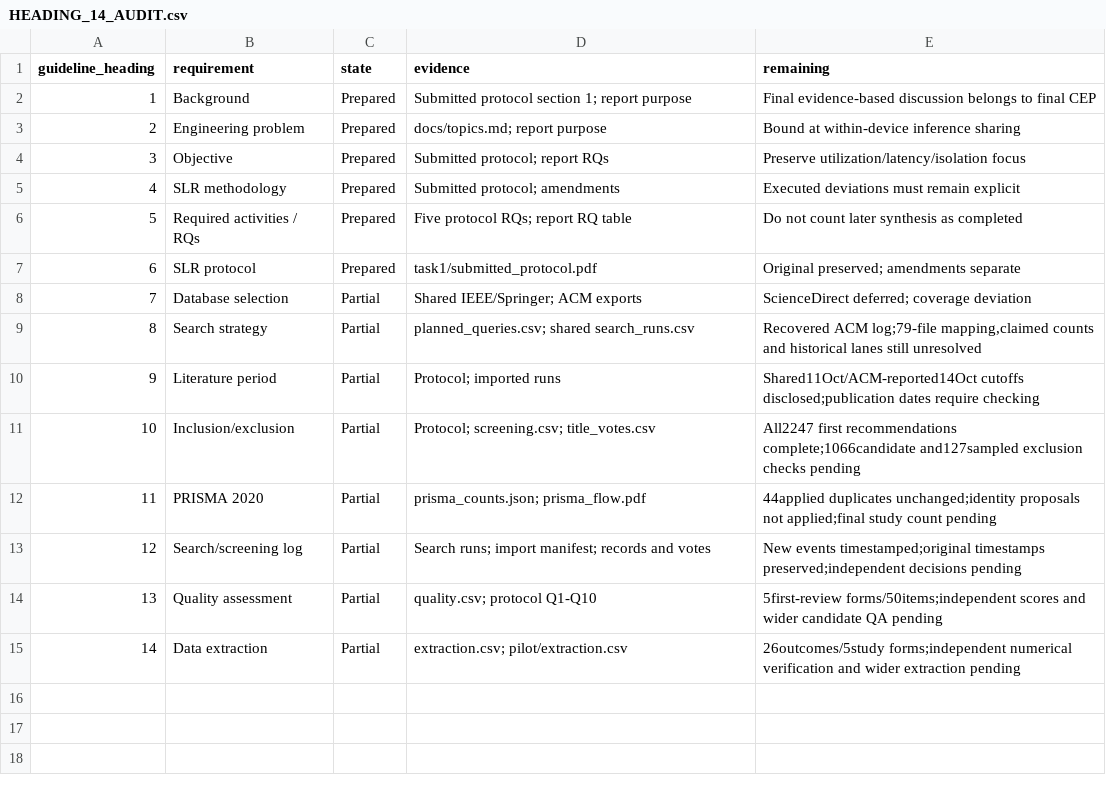
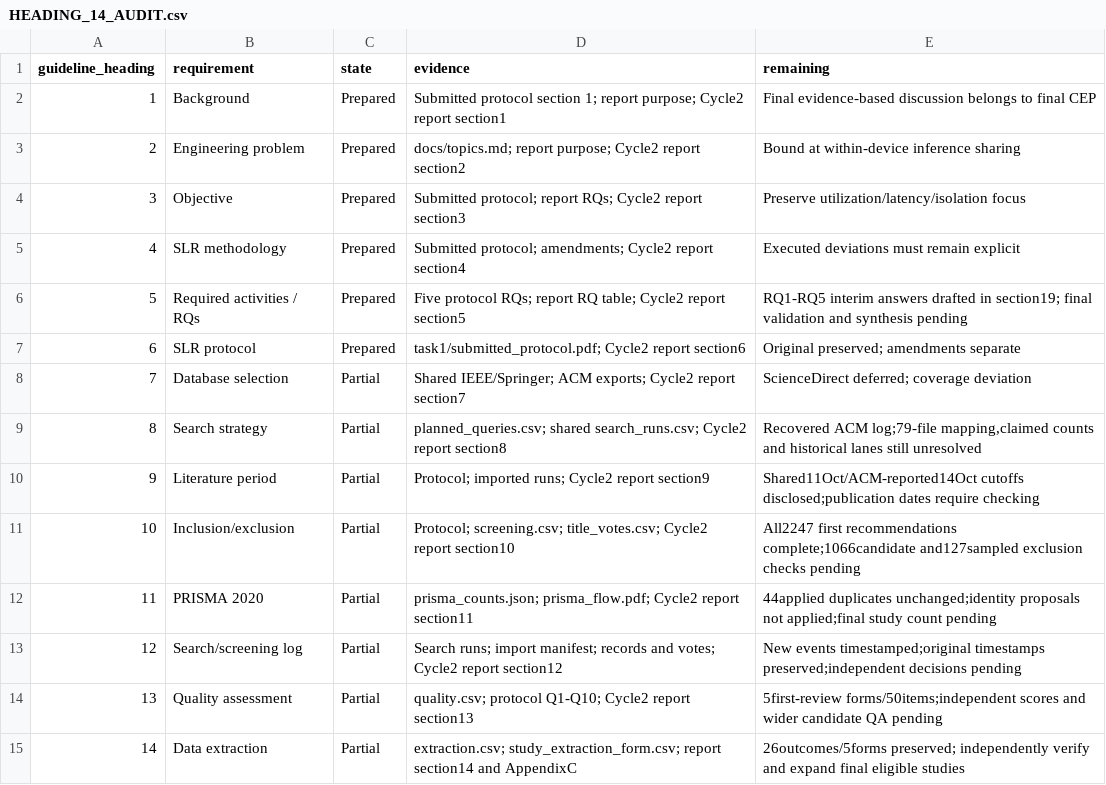
Before and after one commit to Raazia-Imran/os_CEPPPPPP, a CSV file: task2/HEADING_14_AUDIT.csv, drawn as a sheet.

```diff
--- a/task2/HEADING_14_AUDIT.csv
+++ b/task2/HEADING_14_AUDIT.csv
@@ -1,15 +1,15 @@
 guideline_heading,requirement,state,evidence,remaining
-1,Background,Prepared,Submitted protocol section 1; report purpose,Final evidence-based discussion belongs to final CEP
-2,Engineering problem,Prepared,docs/topics.md; report purpose,Bound at within-device inference sharing
-3,Objective,Prepared,Submitted protocol; report RQs,Preserve utilization/latency/isolation focus
-4,SLR methodology,Prepared,Submitted protocol; amendments,Executed deviations must remain explicit
-5,Required activities / RQs,Prepared,Five protocol RQs; report RQ table,Do not count later synthesis as completed
-6,SLR protocol,Prepared,task1/submitted_protocol.pdf,Original preserved; amendments separate
-7,Database selection,Partial,Shared IEEE/Springer; ACM exports,ScienceDirect deferred; coverage deviation
-8,Search strategy,Partial,planned_queries.csv; shared search_runs.csv,"Recovered ACM log;79-file mapping,claimed counts and historical lanes still unresolved"
-9,Literature period,Partial,Protocol; imported runs,Shared11Oct/ACM-reported14Oct cutoffs disclosed;publication dates require checking
-10,Inclusion/exclusion,Partial,Protocol; screening.csv; title_votes.csv,All2247 first recommendations complete;1066candidate and127sampled exclusion checks pending
-11,PRISMA 2020,Partial,prisma_counts.json; prisma_flow.pdf,44applied duplicates unchanged;identity proposals not applied;final study count pending
-12,Search/screening log,Partial,Search runs; import manifest; records and votes,New events timestamped;original timestamps preserved;independent decisions pending
-13,Quality assessment,Partial,quality.csv; protocol Q1-Q10,5first-review forms/50items;independent scores and wider candidate QA pending
-14,Data extraction,Partial,extraction.csv; pilot/extraction.csv,26outcomes/5study forms;independent numerical verification and wider extraction pending
+1,Background,Prepared,Submitted protocol section 1; report purpose; Cycle2 report section1,Final evidence-based discussion belongs to final CEP
+2,Engineering problem,Prepared,docs/topics.md; report purpose; Cycle2 report section2,Bound at within-device inference sharing
+3,Objective,Prepared,Submitted protocol; report RQs; Cycle2 report section3,Preserve utilization/latency/isolation focus
+4,SLR methodology,Prepared,Submitted protocol; amendments; Cycle2 report section4,Executed deviations must remain explicit
+5,Required activities / RQs,Prepared,Five protocol RQs; report RQ table; Cycle2 report section5,RQ1-RQ5 interim answers drafted in section19; final validation and synthesis pending
+6,SLR protocol,Prepared,task1/submitted_protocol.pdf; Cycle2 report section6,Original preserved; amendments separate
+7,Database selection,Partial,Shared IEEE/Springer; ACM exports; Cycle2 report section7,ScienceDirect deferred; coverage deviation
+8,Search strategy,Partial,planned_queries.csv; shared search_runs.csv; Cycle2 report section8,"Recovered ACM log;79-file mapping,claimed counts and historical lanes still unresolved"
+9,Literature period,Partial,Protocol; imported runs; Cycle2 report section9,Shared11Oct/ACM-reported14Oct cutoffs disclosed;publication dates require checking
+10,Inclusion/exclusion,Partial,Protocol; screening.csv; title_votes.csv; Cycle2 report section10,All2247 first recommendations complete;1066candidate and127sampled exclusion checks pending
+11,PRISMA 2020,Partial,prisma_counts.json; prisma_flow.pdf; Cycle2 report section11,44applied duplicates unchanged;identity proposals not applied;final study count pending
+12,Search/screening log,Partial,Search runs; import manifest; records and votes; Cycle2 report section12,New events timestamped;original timestamps preserved;independent decisions pending
+13,Quality assessment,Partial,quality.csv; protocol Q1-Q10; Cycle2 report section13,5first-review forms/50items;independent scores and wider candidate QA pending
+14,Data extraction,Partial,extraction.csv; study_extraction_form.csv; report section14 and AppendixC,26outcomes/5forms preserved; independently verify and expand final eligible studies
```
Also changed, not shown: evidence/cycle2_analysis.csv, evidence/cycle2_conflict.csv, 25 other files.
